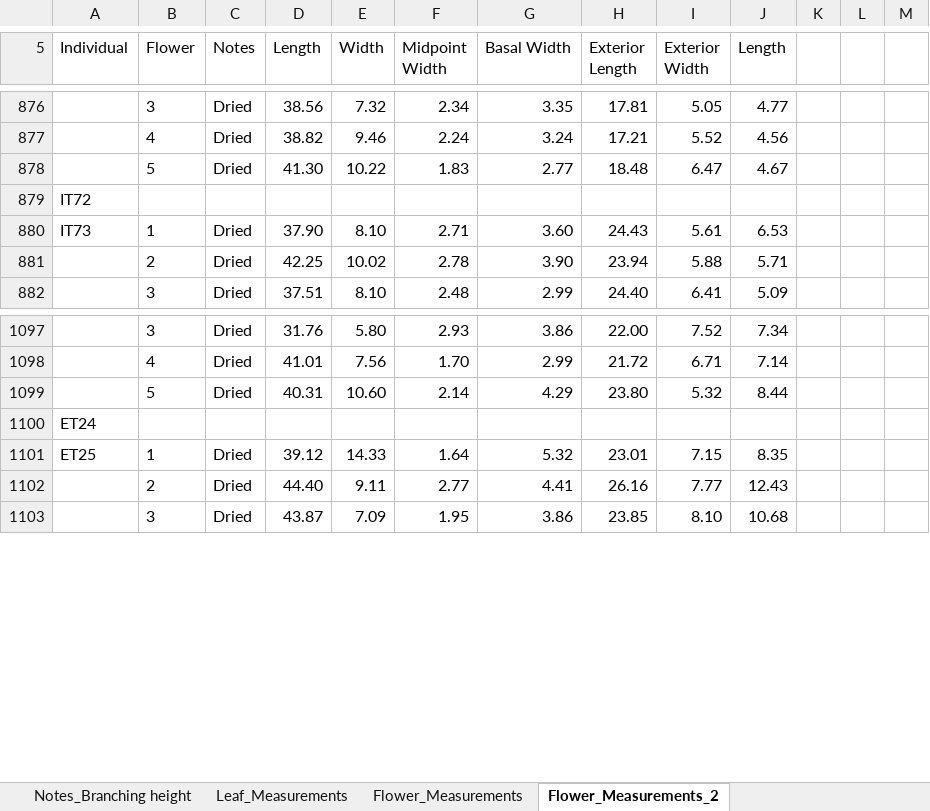
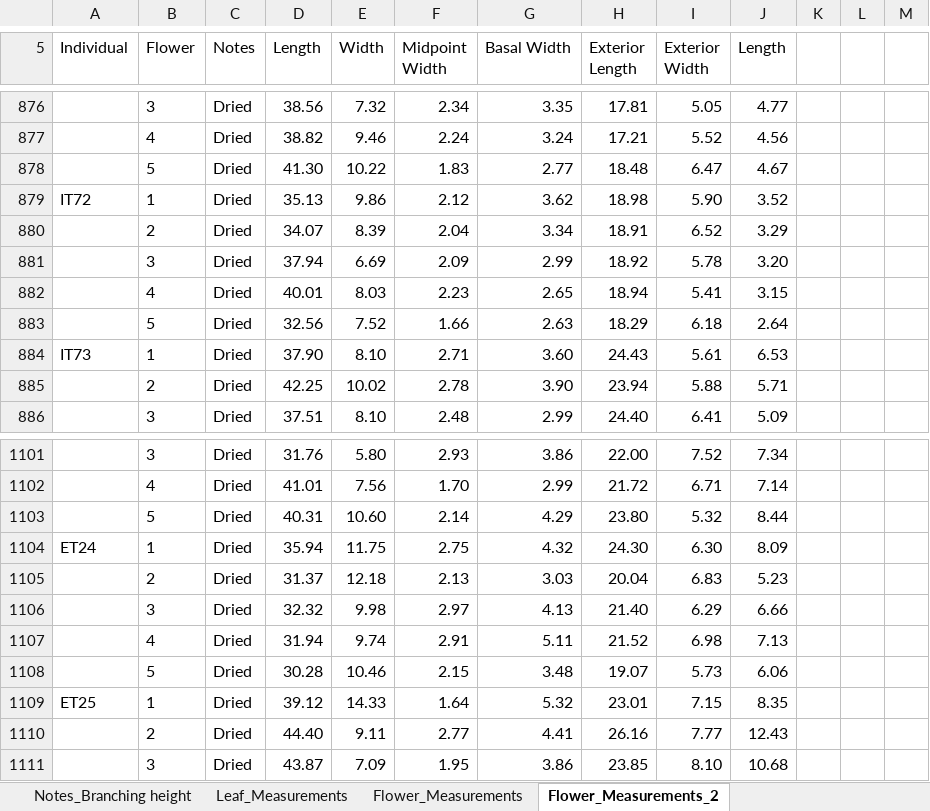
Before and after one commit to lvann/JoshuaTreeMorphology, an Excel workbook: Phenotypes_complete.xlsx, sheet Flower_Measurements_2, drawn as a sheet; only a part is shown, gaps mark what is left out; values as stored, in another font and other column widths than the file's, no borders; addresses are those after the commit; the diff covers the shown part only; the diff names each change by its address in the sheet, - before the commit and + after, or states it on an @@ line.

Commit message:
Additional individuals
ET, IT

```diff
--- a/Phenotypes_complete.xlsx (sheet Flower_Measurements_2)
+++ b/Phenotypes_complete.xlsx (sheet Flower_Measurements_2)
-B879 (Flower): (empty)
+B879 (Flower): 1
-C879 (Notes): (empty)
+C879 (Notes): Dried
-D879 (Length): (empty)
+D879 (Length): 35.13
-E879 (Width): (empty)
+E879 (Width): 9.86
-F879 (Midpoint Width): (empty)
+F879 (Midpoint Width): 2.12
-G879 (Basal Width): (empty)
+G879 (Basal Width): 3.62
-H879 (Exterior Length): (empty)
+H879 (Exterior Length): 18.98
-I879 (Exterior Width): (empty)
+I879 (Exterior Width): 5.90
-J879 (Length): (empty)
+J879 (Length): 3.52
+row 880:  | 2 | Dried | 34.07 | 8.39 | 2.04 | 3.34 | 18.91 | 6.52 | 3.29
+row 881:  | 3 | Dried | 37.94 | 6.69 | 2.09 | 2.99 | 18.92 | 5.78 | 3.20
+row 882:  | 4 | Dried | 40.01 | 8.03 | 2.23 | 2.65 | 18.94 | 5.41 | 3.15
+row 883:  | 5 | Dried | 32.56 | 7.52 | 1.66 | 2.63 | 18.29 | 6.18 | 2.64
-B1104 (Flower): (empty)
+B1104 (Flower): 1
-C1104 (Notes): (empty)
+C1104 (Notes): Dried
-D1104 (Length): (empty)
+D1104 (Length): 35.94
-E1104 (Width): (empty)
+E1104 (Width): 11.75
-F1104 (Midpoint Width): (empty)
+F1104 (Midpoint Width): 2.75
-G1104 (Basal Width): (empty)
+G1104 (Basal Width): 4.32
-H1104 (Exterior Length): (empty)
+H1104 (Exterior Length): 24.30
-I1104 (Exterior Width): (empty)
+I1104 (Exterior Width): 6.30
-J1104 (Length): (empty)
+J1104 (Length): 8.09
+row 1105:  | 2 | Dried | 31.37 | 12.18 | 2.13 | 3.03 | 20.04 | 6.83 | 5.23
+row 1106:  | 3 | Dried | 32.32 | 9.98 | 2.97 | 4.13 | 21.40 | 6.29 | 6.66
+row 1107:  | 4 | Dried | 31.94 | 9.74 | 2.91 | 5.11 | 21.52 | 6.98 | 7.13
+row 1108:  | 5 | Dried | 30.28 | 10.46 | 2.15 | 3.48 | 19.07 | 5.73 | 6.06
```
Also changed, not shown: 4 added rows and 9 edited cells elsewhere in this sheet.
